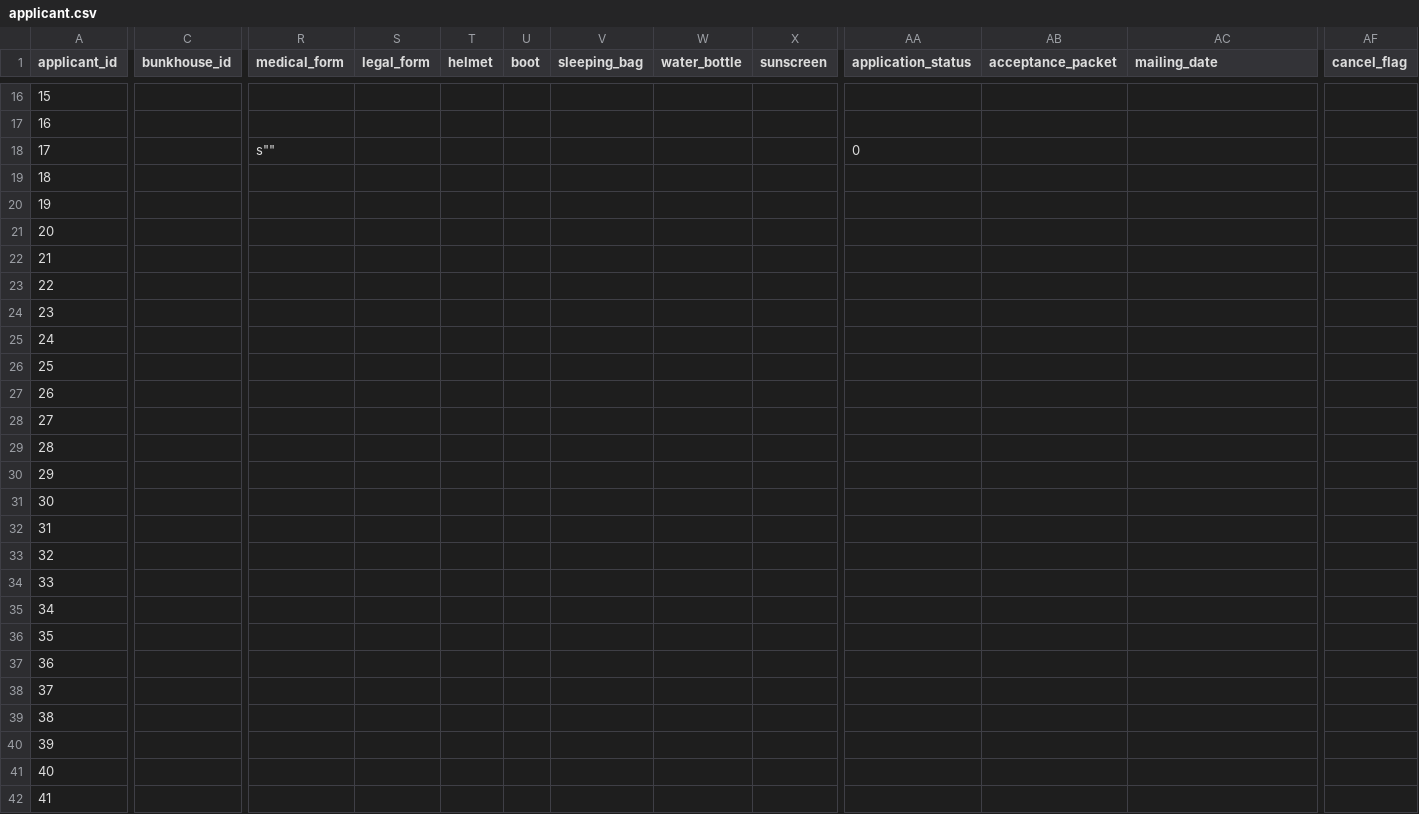
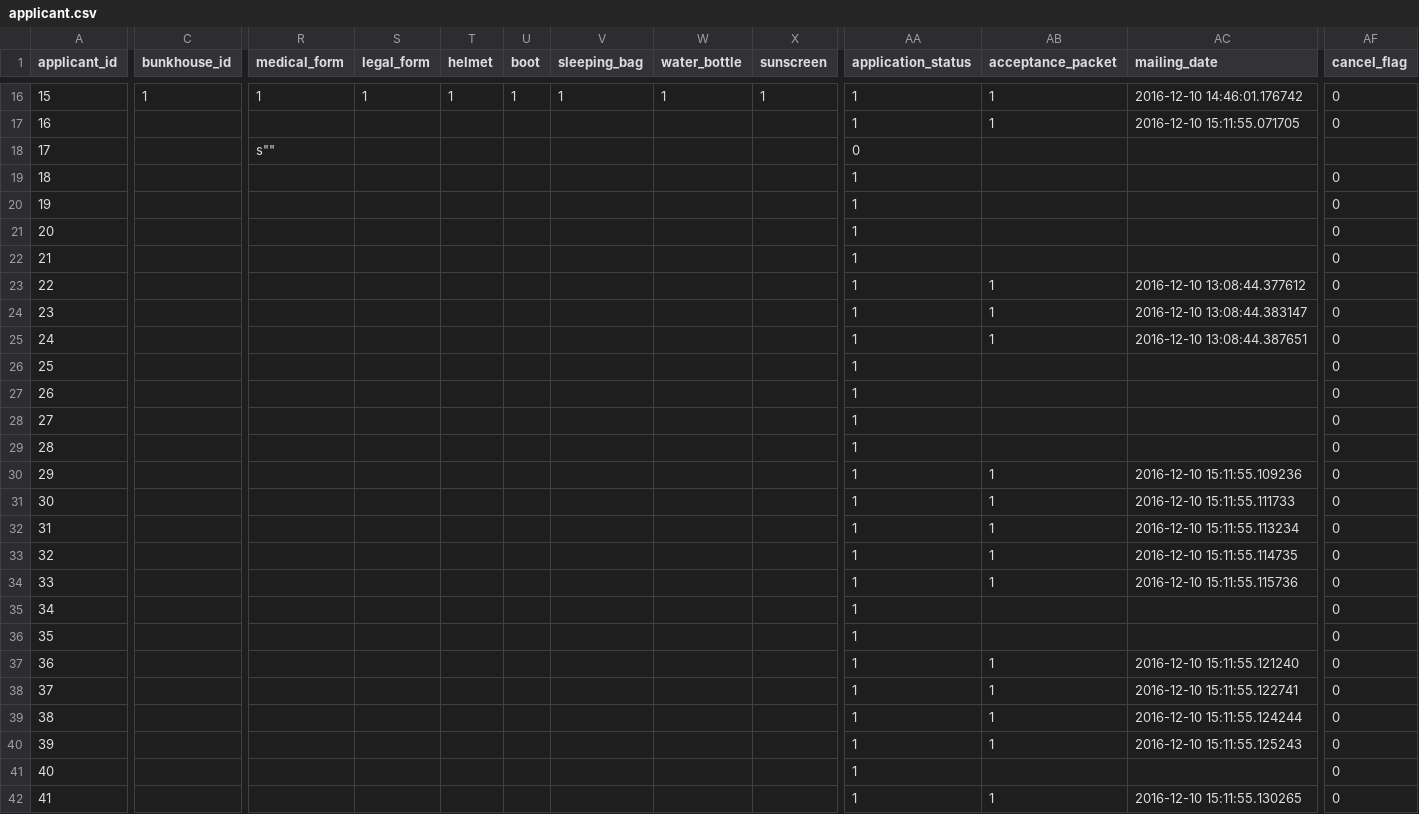
Before and after one commit to karbmk/CGU_software_development, a CSV file: Gila_Breath_Camp/Code/Csv/applicant.csv, drawn as a sheet; only a part is shown, gaps mark what is left out; the diff covers the shown part only; the diff names each change by its address in the sheet, - before the commit and + after, or states it on an @@ line.

```diff
--- a/Gila_Breath_Camp/Code/Csv/applicant.csv
+++ b/Gila_Breath_Camp/Code/Csv/applicant.csv
-C16 (bunkhouse_id): (empty)
+C16 (bunkhouse_id): 1
-R16 (medical_form): (empty)
+R16 (medical_form): 1
-S16 (legal_form): (empty)
+S16 (legal_form): 1
-T16 (helmet): (empty)
+T16 (helmet): 1
-U16 (boot): (empty)
+U16 (boot): 1
-V16 (sleeping_bag): (empty)
+V16 (sleeping_bag): 1
-W16 (water_bottle): (empty)
+W16 (water_bottle): 1
-X16 (sunscreen): (empty)
+X16 (sunscreen): 1
-AA16:AA17 (application_status): (empty)
+AA16:AA17 (application_status): 1
-AB16:AB17 (acceptance_packet): (empty)
+AB16:AB17 (acceptance_packet): 1
-AC16 (mailing_date): (empty)
+AC16 (mailing_date): 2016-12-10 14:46:01.176742
-AF16:AF17 (cancel_flag): (empty)
+AF16:AF17 (cancel_flag): 0
-AC17 (mailing_date): (empty)
+AC17 (mailing_date): 2016-12-10 15:11:55.071705
-AA19:AA42 (application_status): (empty)
+AA19:AA42 (application_status): 1
-AF19:AF42 (cancel_flag): (empty)
+AF19:AF42 (cancel_flag): 0
-AB23:AB25 (acceptance_packet): (empty)
+AB23:AB25 (acceptance_packet): 1
-AC23 (mailing_date): (empty)
+AC23 (mailing_date): 2016-12-10 13:08:44.377612
-AC24 (mailing_date): (empty)
+AC24 (mailing_date): 2016-12-10 13:08:44.383147
-AC25 (mailing_date): (empty)
+AC25 (mailing_date): 2016-12-10 13:08:44.387651
-AB30:AB34 (acceptance_packet): (empty)
+AB30:AB34 (acceptance_packet): 1
-AC30 (mailing_date): (empty)
+AC30 (mailing_date): 2016-12-10 15:11:55.109236
-AC31 (mailing_date): (empty)
+AC31 (mailing_date): 2016-12-10 15:11:55.111733
-AC32 (mailing_date): (empty)
+AC32 (mailing_date): 2016-12-10 15:11:55.113234
-AC33 (mailing_date): (empty)
+AC33 (mailing_date): 2016-12-10 15:11:55.114735
-AC34 (mailing_date): (empty)
+AC34 (mailing_date): 2016-12-10 15:11:55.115736
-AB37:AB40 (acceptance_packet): (empty)
+AB37:AB40 (acceptance_packet): 1
-AC37 (mailing_date): (empty)
+AC37 (mailing_date): 2016-12-10 15:11:55.121240
-AC38 (mailing_date): (empty)
+AC38 (mailing_date): 2016-12-10 15:11:55.122741
-AC39 (mailing_date): (empty)
+AC39 (mailing_date): 2016-12-10 15:11:55.124244
-AC40 (mailing_date): (empty)
+AC40 (mailing_date): 2016-12-10 15:11:55.125243
-AB42 (acceptance_packet): (empty)
+AB42 (acceptance_packet): 1
-AC42 (mailing_date): (empty)
+AC42 (mailing_date): 2016-12-10 15:11:55.130265
```
Also changed, not shown: 1 added row and 50 edited cells elsewhere in this file, 4 other files.
